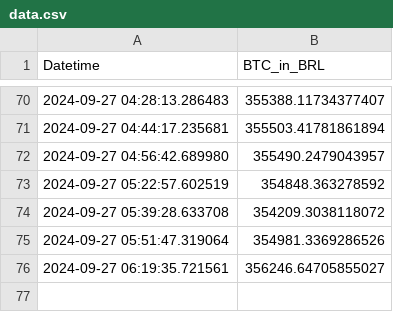
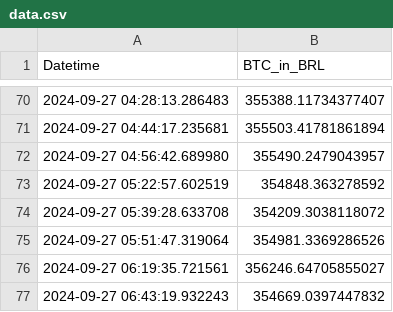
Before and after one commit to gersonmachado/btc_action, a CSV file: data.csv, drawn as a sheet; only a part is shown, gaps mark what is left out; the diff names each change by its address in the sheet, - before the commit and + after, or states it on an @@ line.

Commit message:
Atualizando data.csv com novo valor BTC

```diff
--- a/data.csv
+++ b/data.csv
+row 77: 2024-09-27 06:43:19.932243 | 354669.0397447832
```
